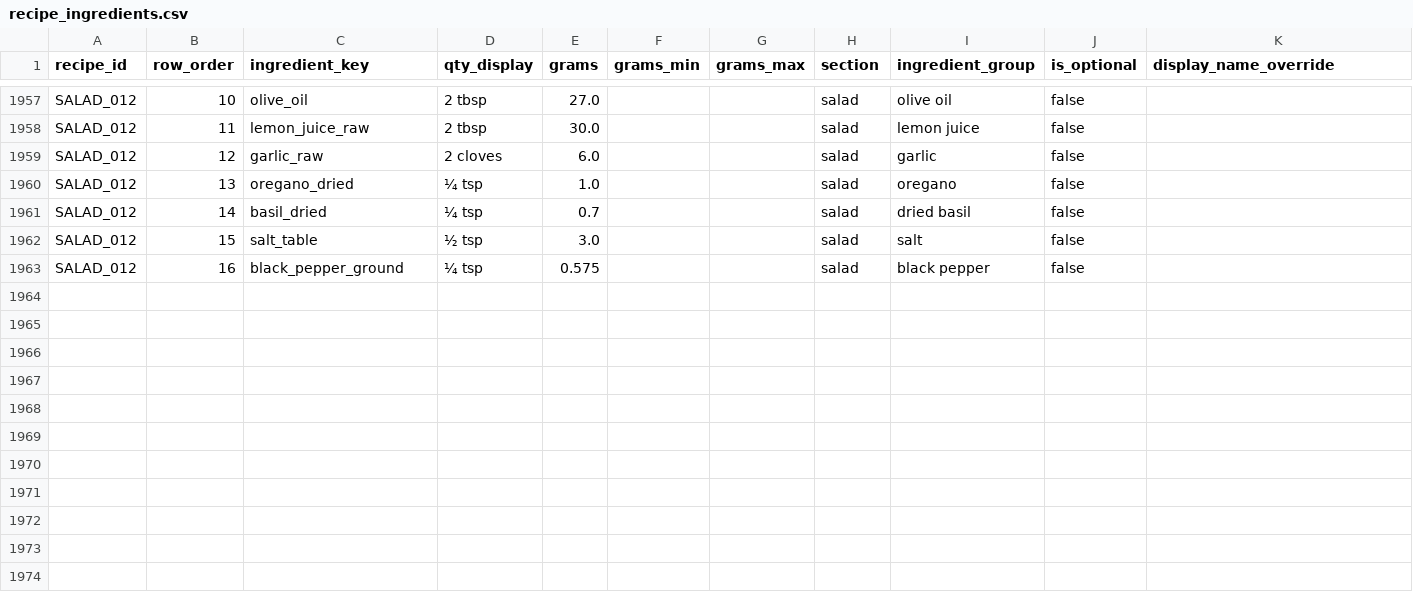
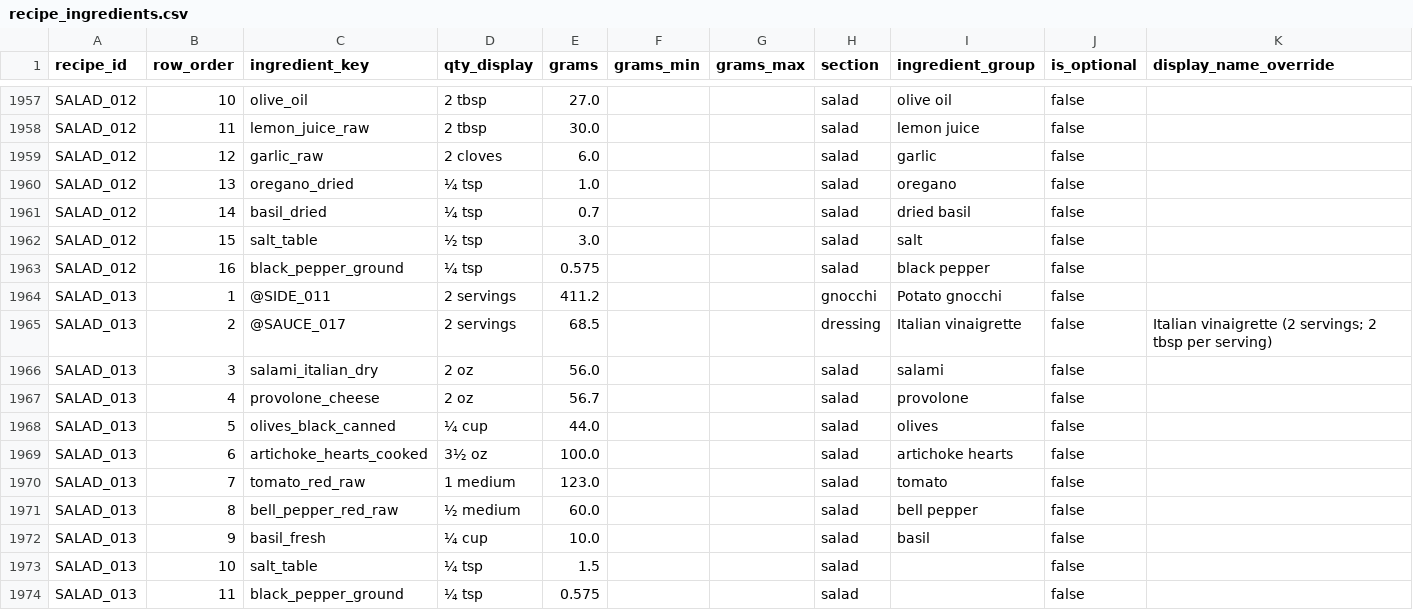
Before and after one commit to tlgeorgemailcom/daily-plate, a CSV file: recipes_v3/data/recipe_ingredients.csv, drawn as a sheet; only a part is shown, gaps mark what is left out.

Commit message:
Add SALAD_013 Gnocchi Antipasto Salad (Rule D, composite: SIDE_011 + SAUCE_017)

```diff
--- a/recipes_v3/data/recipe_ingredients.csv
+++ b/recipes_v3/data/recipe_ingredients.csv
@@ -1963 +1963,12 @@ SALAD_012,15,salt_table,½ tsp,3.0,,,salad,salt,false,
 SALAD_012,16,black_pepper_ground,¼ tsp,0.575,,,salad,black pepper,false,
+SALAD_013,1,@SIDE_011,2 servings,411.2,,,gnocchi,Potato gnocchi,false,
+SALAD_013,2,@SAUCE_017,2 servings,68.5,,,dressing,Italian vinaigrette,false,Italian vinaigrette (2 servings; 2 tbsp per serving)
+SALAD_013,3,salami_italian_dry,2 oz,56.0,,,salad,salami,false,
+SALAD_013,4,provolone_cheese,2 oz,56.7,,,salad,provolone,false,
+SALAD_013,5,olives_black_canned,¼ cup,44.0,,,salad,olives,false,
+SALAD_013,6,artichoke_hearts_cooked,3½ oz,100.0,,,salad,artichoke hearts,false,
+SALAD_013,7,tomato_red_raw,1 medium,123.0,,,salad,tomato,false,
+SALAD_013,8,bell_pepper_red_raw,½ medium,60.0,,,salad,bell pepper,false,
+SALAD_013,9,basil_fresh,¼ cup,10.0,,,salad,basil,false,
+SALAD_013,10,salt_table,¼ tsp,1.5,,,salad,,false,
+SALAD_013,11,black_pepper_ground,¼ tsp,0.575,,,salad,,false,
```
Also changed, not shown: recipes_v3/data/recipe_instructions.csv, recipes_v3/data/recipe_sections.csv, 4 other files.
